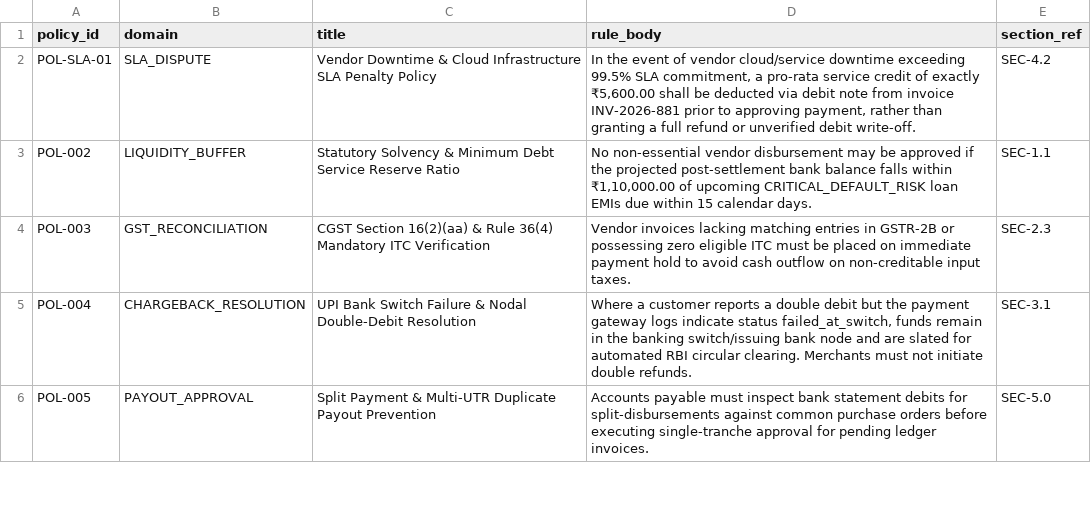
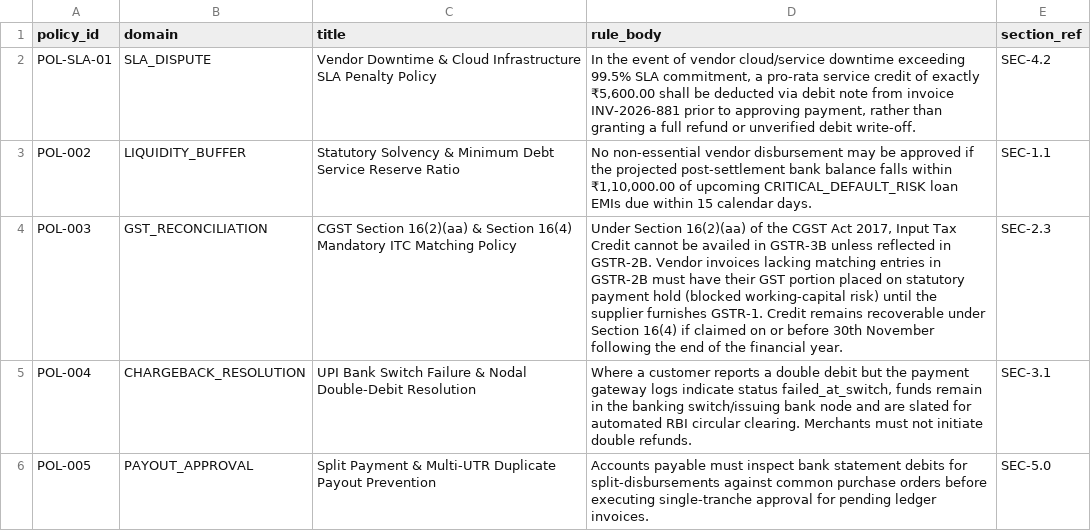
Before and after one commit to bhuvaneshmp15-glitch/Praman-AI, a CSV file: praman-data/raw_csvs/company_policies.csv, drawn as a sheet; only a part is shown.

```diff
--- a/praman-data/raw_csvs/company_policies.csv
+++ b/praman-data/raw_csvs/company_policies.csv
@@ -3,3 +3,3 @@ POL-SLA-01,SLA_DISPUTE,Vendor Downtime & Cloud Infrastructure SLA Penalty Policy
 POL-002,LIQUIDITY_BUFFER,Statutory Solvency & Minimum Debt Service Reserve Ratio,"No non-essential vendor disbursement may be approved if the projected post-settlement bank balance falls within ₹1,10,000.00 of upcoming CRITICAL_DEFAULT_RISK loan EMIs due within 15 calendar days.",SEC-1.1
-POL-003,GST_RECONCILIATION,CGST Section 16(2)(aa) & Rule 36(4) Mandatory ITC Verification,Vendor invoices lacking matching entries in GSTR-2B or possessing zero eligible ITC must be placed on immediate payment hold to avoid cash outflow on non-creditable input taxes.,SEC-2.3
+POL-003,GST_RECONCILIATION,CGST Section 16(2)(aa) & Section 16(4) Mandatory ITC Matching Policy,"Under Section 16(2)(aa) of the CGST Act 2017, Input Tax Credit cannot be availed in GSTR-3B unless reflected in GSTR-2B. Vendor invoices lacking matching entries in GSTR-2B must have their GST portion placed on statutory payment hold (blocked working-capital risk) until the supplier furnishes GSTR-1. Credit remains recoverable under Section 16(4) if claimed on or before 30th November following the end of the financial year.",SEC-2.3
 POL-004,CHARGEBACK_RESOLUTION,UPI Bank Switch Failure & Nodal Double-Debit Resolution,"Where a customer reports a double debit but the payment gateway logs indicate status failed_at_switch, funds remain in the banking switch/issuing bank node and are slated for automated RBI circular clearing. Merchants must not initiate double refunds.",SEC-3.1
```
Also changed, not shown: praman-data/raw_csvs/bank_statement.csv, 30 other files.
